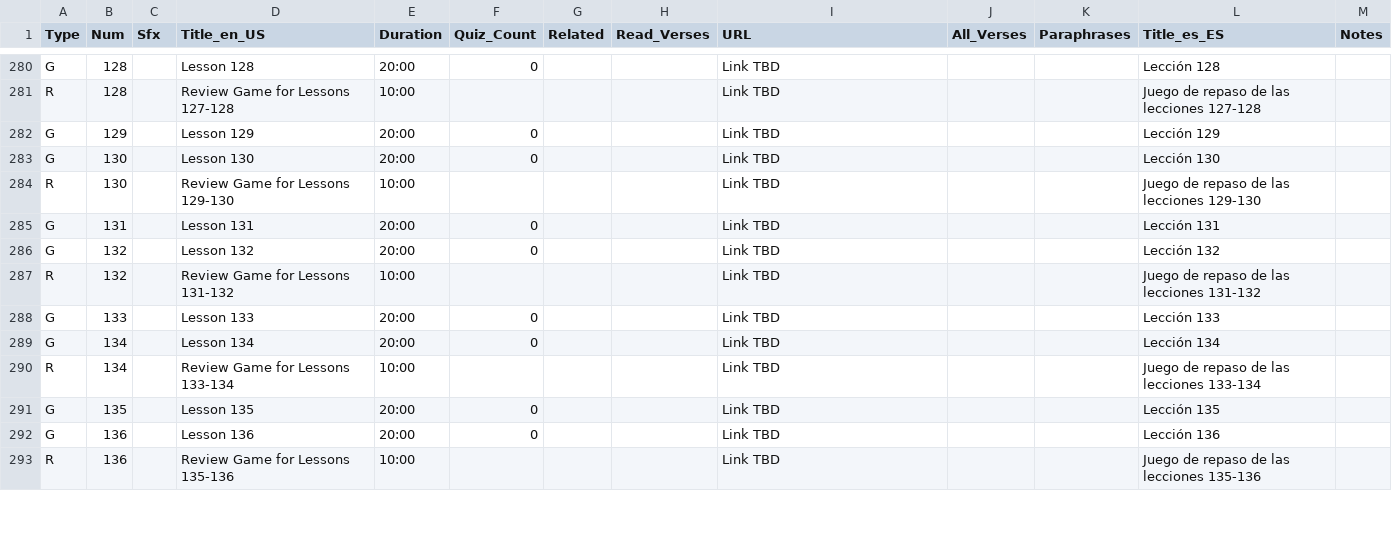
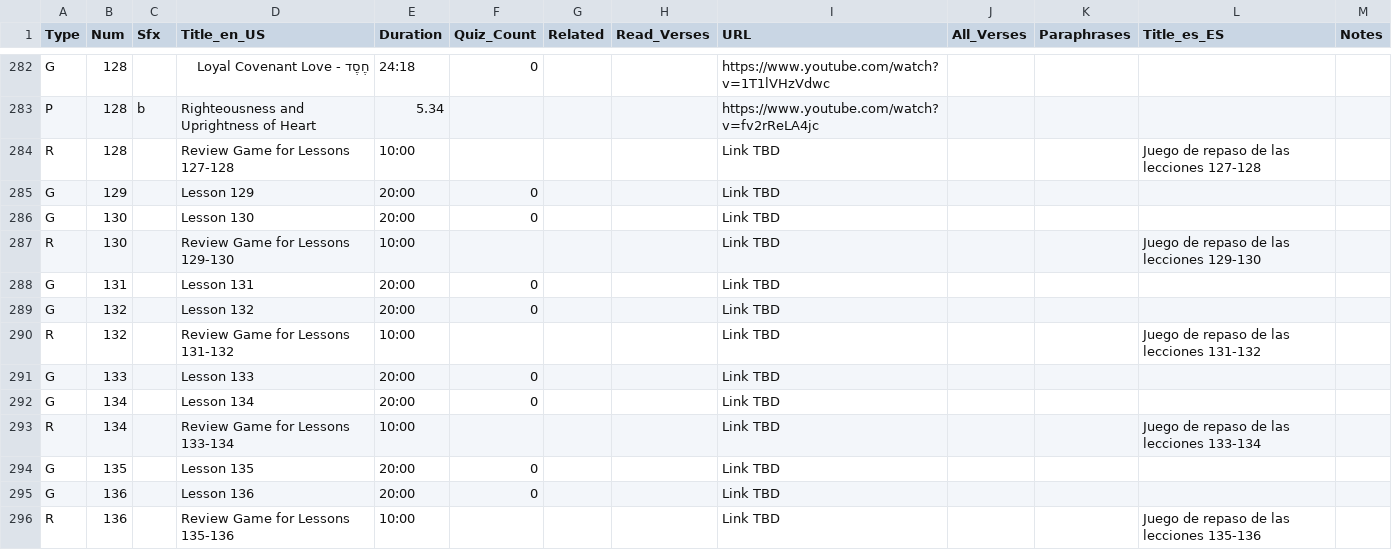
Before and after one commit to BethedenMinistries/LearningSchedule, a TSV file: AWBVideos.tsv, drawn as a sheet; only a part is shown, gaps mark what is left out; addresses are those after the commit; the diff covers the shown part only; the diff names each change by its address in the sheet, - before the commit and + after, or states it on an @@ line.

```diff
--- a/AWBVideos.tsv
+++ b/AWBVideos.tsv
-D282 (Title_en_US): Lesson 128
+D282 (Title_en_US): חֶסֶד - Loyal Covenant Love
-E282 (Duration): 20:00
+E282 (Duration): 24:18
-I282 (URL): Link TBD
+I282 (URL): https://www.youtube.com/watch?v=1T1lVHzVdwc
-L282 (Title_es_ES): Lección 128
+L282 (Title_es_ES): (empty)
+row 283: P | 128 | b | Righteousness and Uprightness of Heart | 5.34 |  |  |  | https://www.youtube.com/watch?v=fv2rReLA4jc
-L285 (Title_es_ES): Lección 129
+L285 (Title_es_ES): (empty)
-L286 (Title_es_ES): Lección 130
+L286 (Title_es_ES): (empty)
-L288 (Title_es_ES): Lección 131
+L288 (Title_es_ES): (empty)
-L289 (Title_es_ES): Lección 132
+L289 (Title_es_ES): (empty)
-L291 (Title_es_ES): Lección 133
+L291 (Title_es_ES): (empty)
-L292 (Title_es_ES): Lección 134
+L292 (Title_es_ES): (empty)
-L294 (Title_es_ES): Lección 135
+L294 (Title_es_ES): (empty)
-L295 (Title_es_ES): Lección 136
+L295 (Title_es_ES): (empty)
```
Also changed, not shown: 2 added rows and 41 edited cells elsewhere in this file, 20 other files.
